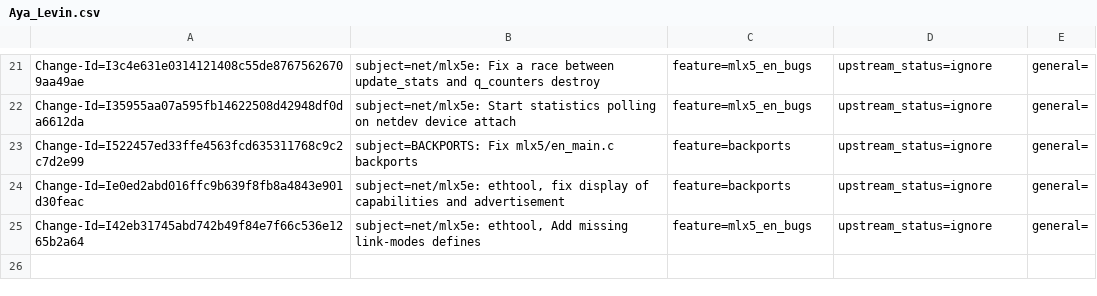
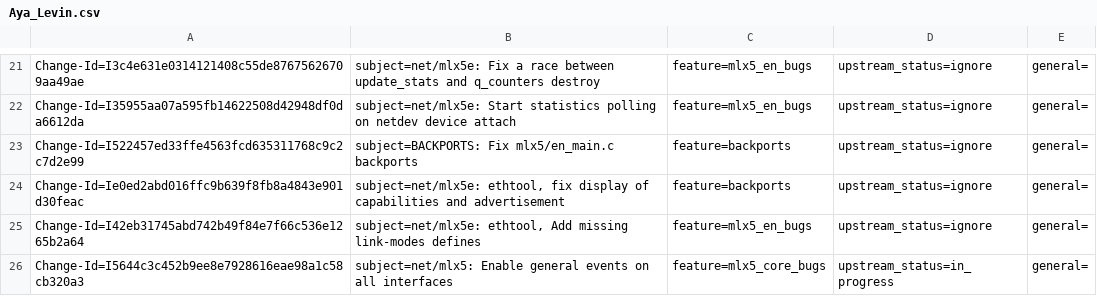
Before and after one commit to Shun-Hao/mlnx-ofa_kernel-4.6-1.0.1.1-rhel7.3, a CSV file: metadata/Aya_Levin.csv, drawn as a sheet; only a part is shown, gaps mark what is left out; the diff names each change by its address in the sheet, - before the commit and + after, or states it on an @@ line.

Commit message:
net/mlx5: Enable general events on all interfaces
Open events of type 'GENERAL' to all interfaces. Prior to this patch
'GENERAL' event was restricted to Ethernet interfaces. This patch
restrict only subtype 'DELAY_DROP_TIMEOUT' which only applies to
Ethernet interfaces.

Issue: 1734230
Change-Id: I5644c3c452b9ee8e7928616eae98a1c58cb320a3
Signed-off-by: Aya Levin <ayal@mellanox.com>

```diff
--- a/metadata/Aya_Levin.csv
+++ b/metadata/Aya_Levin.csv
+row 26: Change-Id=I5644c3c452b9ee8e7928616eae98a1c58cb320a3 | subject=net/mlx5: Enable general events on all interfaces | feature=mlx5_core_bugs | upstream_status=in_progress | general=
```
Also changed, not shown: 1 other file.
